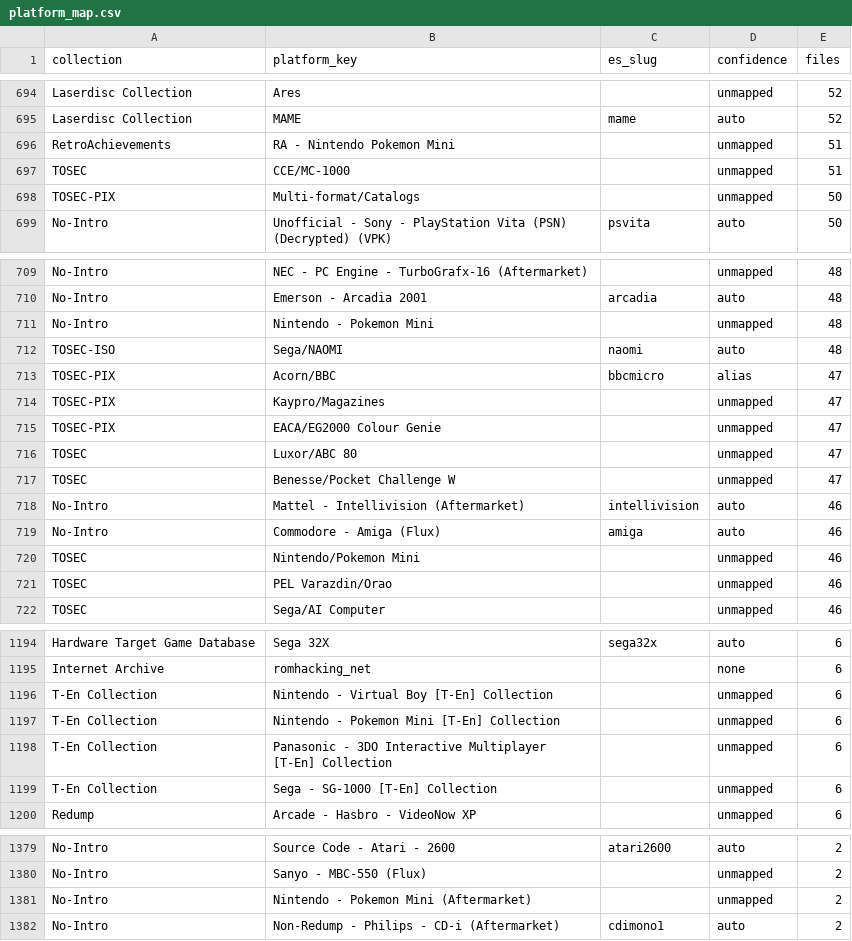
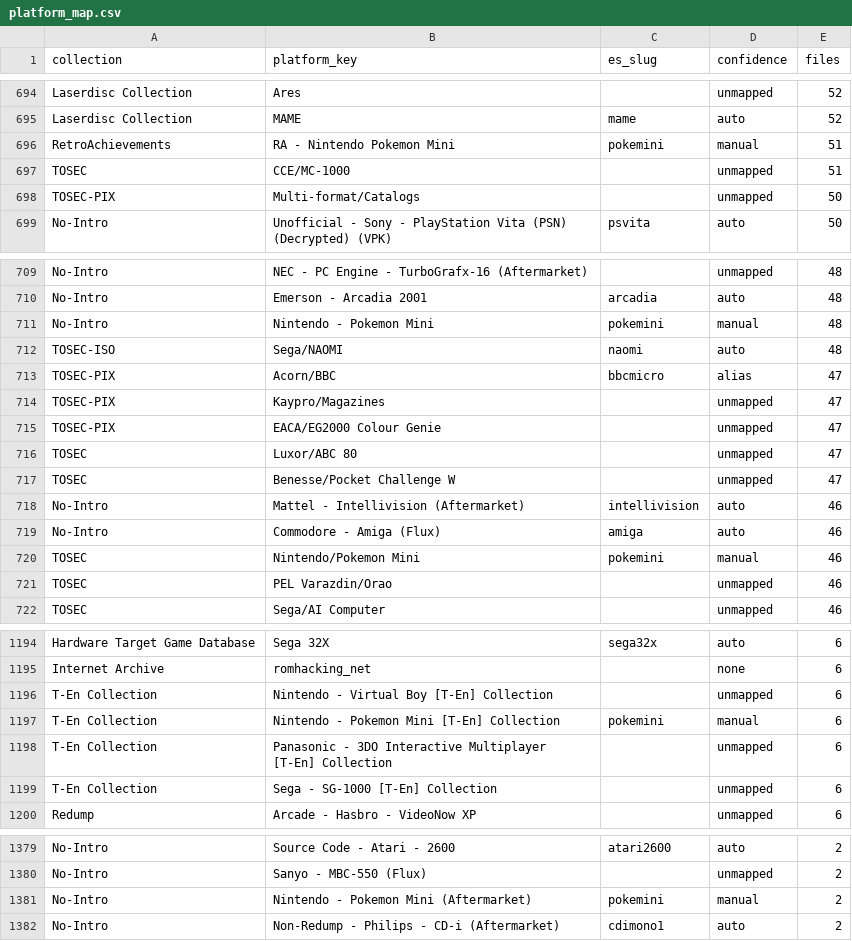
Before and after one commit to PawelWywiol/minerva-helper-web-app, a CSV file: src/main/resources/data/platform_map.csv, drawn as a sheet; only a part is shown, gaps mark what is left out.

Commit message:
fix: map pokemon mini to the es-de pokemini folder (#27)

```diff
--- a/src/main/resources/data/platform_map.csv
+++ b/src/main/resources/data/platform_map.csv
@@ -695,3 +695,3 @@ Laserdisc Collection,Ares,,unmapped,52
 Laserdisc Collection,MAME,mame,auto,52
-RetroAchievements,RA - Nintendo Pokemon Mini,,unmapped,51
+RetroAchievements,RA - Nintendo Pokemon Mini,pokemini,manual,51
 TOSEC,CCE/MC-1000,,unmapped,51
@@ -710,3 +710,3 @@ No-Intro,NEC - PC Engine - TurboGrafx-16 (Aftermarket),,unmapped,48
 No-Intro,Emerson - Arcadia 2001,arcadia,auto,48
-No-Intro,Nintendo - Pokemon Mini,,unmapped,48
+No-Intro,Nintendo - Pokemon Mini,pokemini,manual,48
 TOSEC-ISO,Sega/NAOMI,naomi,auto,48
@@ -719,3 +719,3 @@ No-Intro,Mattel - Intellivision (Aftermarket),intellivision,auto,46
 No-Intro,Commodore - Amiga (Flux),amiga,auto,46
-TOSEC,Nintendo/Pokemon Mini,,unmapped,46
+TOSEC,Nintendo/Pokemon Mini,pokemini,manual,46
 TOSEC,PEL Varazdin/Orao,,unmapped,46
@@ -1196,3 +1196,3 @@ Internet Archive,romhacking_net,,none,6
 T-En Collection,Nintendo - Virtual Boy [T-En] Collection,,unmapped,6
-T-En Collection,Nintendo - Pokemon Mini [T-En] Collection,,unmapped,6
+T-En Collection,Nintendo - Pokemon Mini [T-En] Collection,pokemini,manual,6
 T-En Collection,Panasonic - 3DO Interactive Multiplayer [T-En] Collection,,unmapped,6
@@ -1380,3 +1380,3 @@ No-Intro,Source Code - Atari - 2600,atari2600,auto,2
 No-Intro,Sanyo - MBC-550 (Flux),,unmapped,2
-No-Intro,Nintendo - Pokemon Mini (Aftermarket),,unmapped,2
+No-Intro,Nintendo - Pokemon Mini (Aftermarket),pokemini,manual,2
 No-Intro,Non-Redump - Philips - CD-i (Aftermarket),cdimono1,auto,2
```
Also changed, not shown: 1 other file.
